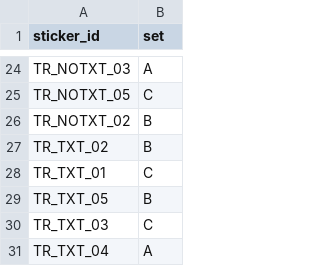
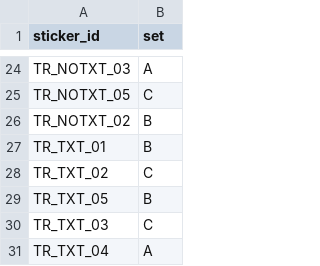
Before and after one commit to burakdon/sticker-comms, a CSV file: data/sticker_sets.csv, drawn as a sheet; only a part is shown, gaps mark what is left out.

```diff
--- a/data/sticker_sets.csv
+++ b/data/sticker_sets.csv
@@ -26,4 +26,4 @@ TR_NOTXT_05,C
 TR_NOTXT_02,B
-TR_TXT_02,B
-TR_TXT_01,C
+TR_TXT_01,B
+TR_TXT_02,C
 TR_TXT_05,B
```
Also changed, not shown: data/stimuli.csv, 29 other files.
